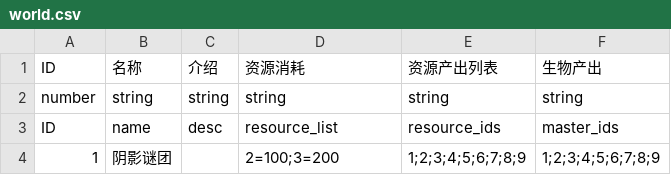
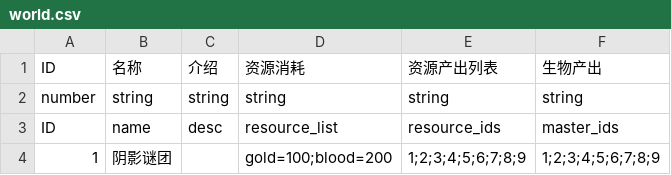
Before and after one commit to QuiQiJingFeng/skynet, a CSV file: data/world.csv, drawn as a sheet.

```diff
--- a/data/world.csv
+++ b/data/world.csv
@@ -3,2 +3,2 @@ number,string,string,string,string,string
 ID,name,desc,resource_list,resource_ids,master_ids
-1,阴影谜团,,2=100;3=200,1;2;3;4;5;6;7;8;9,1;2;3;4;5;6;7;8;9
+1,阴影谜团,,gold=100;blood=200,1;2;3;4;5;6;7;8;9,1;2;3;4;5;6;7;8;9
```
Also changed, not shown: 8 other files.
